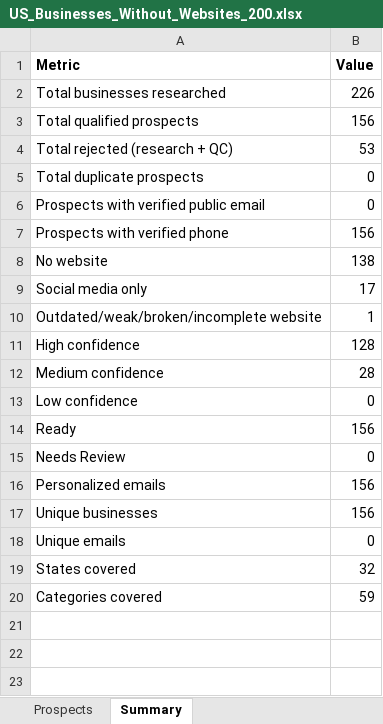
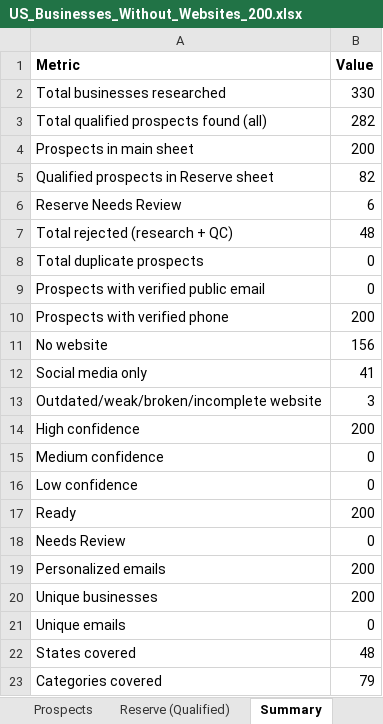
Before and after one commit to Divine-shopify/WEBSITE-SCOUTING, an Excel workbook: US_Businesses_Without_Websites_200.xlsx, sheet Summary, drawn as a sheet; values as stored, in another font and other column widths than the file's, no borders; removed rows and columns are numbered as before the commit, all else as after; the diff names each change by its address in the sheet, - before the commit and + after, or states it on an @@ line.

```diff
--- a/US_Businesses_Without_Websites_200.xlsx (sheet Summary)
+++ b/US_Businesses_Without_Websites_200.xlsx (sheet Summary)
+sheet tab: Reserve (Qualified)
-B2 (Value): 226
+B2 (Value): 330
-row 3: Total qualified prospects | 156
+row 3: Total qualified prospects found (all) | 282
+row 4: Prospects in main sheet | 200
+row 5: Qualified prospects in Reserve sheet | 82
+row 6: Reserve Needs Review | 6
-B7 (Value): 53
+B7 (Value): 48
-B10 (Value): 156
+B10 (Value): 200
-B11 (Value): 138
+B11 (Value): 156
-B12 (Value): 17
+B12 (Value): 41
-B13 (Value): 1
+B13 (Value): 3
-B14 (Value): 128
+B14 (Value): 200
-B15 (Value): 28
+B15 (Value): 0
-B17 (Value): 156
+B17 (Value): 200
-B19:B20 (Value): 156
+B19:B20 (Value): 200
-B22 (Value): 32
+B22 (Value): 48
-B23 (Value): 59
+B23 (Value): 79
```
Also changed, not shown: sheet Prospects.
